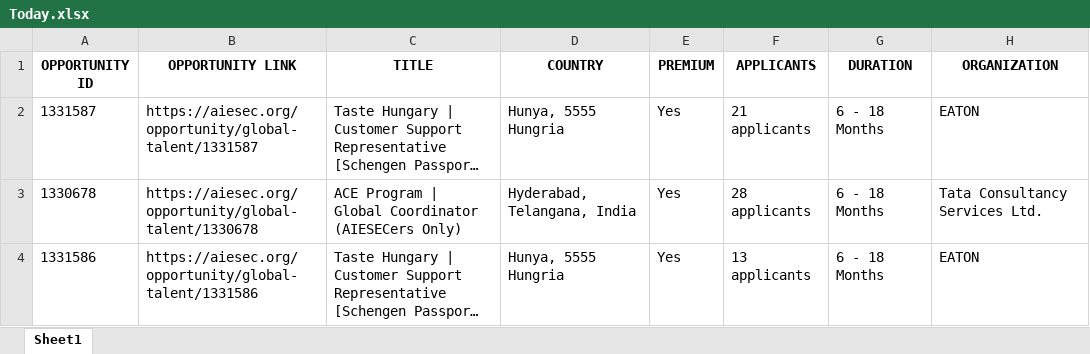
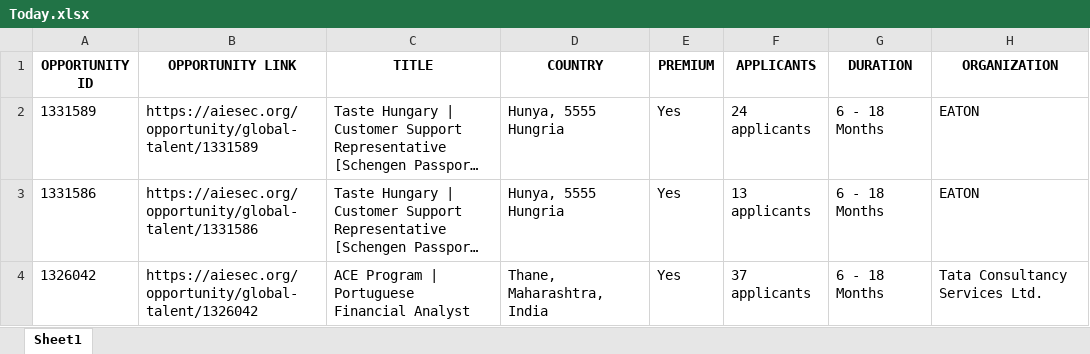
Before and after one commit to IbrahiimHassan/AIESEC_GUC, an Excel workbook: Today.xlsx, sheet Sheet1, drawn as a sheet; only a part is shown; long unchanged cells end in …; values as stored, in another font and other column widths than the file's, no borders; the diff covers the shown part only; the diff names each change by its address in the sheet, - before the commit and + after, or states it on an @@ line.

```diff
--- a/Today.xlsx (sheet Sheet1)
+++ b/Today.xlsx (sheet Sheet1)
-A2 (OPPORTUNITY ID): 1331587
+A2 (OPPORTUNITY ID): 1331589
-B2 (OPPORTUNITY LINK): https://aiesec.org/opportunity/global-talent/1331587
+B2 (OPPORTUNITY LINK): https://aiesec.org/opportunity/global-talent/1331589
-F2 (APPLICANTS): 21 applicants
+F2 (APPLICANTS): 24 applicants
@@ row 3 moved to row 209: 1330678 @@
+row 4: 1326042 | https://aiesec.org/opportunity/global-talent/1326042 | ACE Program | Portuguese Financial Analyst | Thane, Maharashtra, India | Yes | 37 applicants | 6 - 18 Months | Tata Consultancy Services Ltd.
```
Also changed, not shown: 5 added rows, 7 removed rows and 87 edited cells elsewhere in this sheet, New.xlsx, 1 other file.
